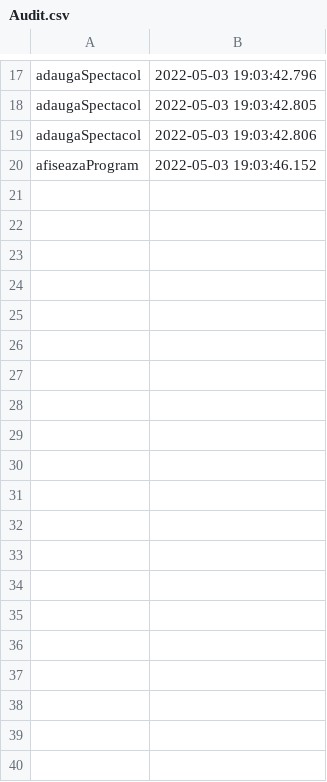
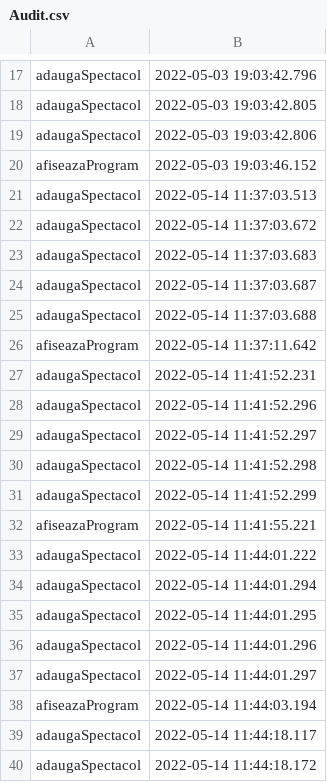
Before and after one commit to MaraDascalu/Theatre---Application, a CSV file: data/Audit.csv, drawn as a sheet; only a part is shown, gaps mark what is left out; the diff covers the shown part only.

```diff
--- a/data/Audit.csv
+++ b/data/Audit.csv
@@ -20 +20,21 @@ adaugaSpectacol,2022-05-03 19:03:42.806
 afiseazaProgram,2022-05-03 19:03:46.152
+adaugaSpectacol,2022-05-14 11:37:03.513
+adaugaSpectacol,2022-05-14 11:37:03.672
+adaugaSpectacol,2022-05-14 11:37:03.683
+adaugaSpectacol,2022-05-14 11:37:03.687
+adaugaSpectacol,2022-05-14 11:37:03.688
+afiseazaProgram,2022-05-14 11:37:11.642
+adaugaSpectacol,2022-05-14 11:41:52.231
+adaugaSpectacol,2022-05-14 11:41:52.296
+adaugaSpectacol,2022-05-14 11:41:52.297
+adaugaSpectacol,2022-05-14 11:41:52.298
+adaugaSpectacol,2022-05-14 11:41:52.299
+afiseazaProgram,2022-05-14 11:41:55.221
+adaugaSpectacol,2022-05-14 11:44:01.222
+adaugaSpectacol,2022-05-14 11:44:01.294
+adaugaSpectacol,2022-05-14 11:44:01.295
+adaugaSpectacol,2022-05-14 11:44:01.296
+adaugaSpectacol,2022-05-14 11:44:01.297
+afiseazaProgram,2022-05-14 11:44:03.194
+adaugaSpectacol,2022-05-14 11:44:18.117
+adaugaSpectacol,2022-05-14 11:44:18.172
```
Also changed, not shown: 27 added rows elsewhere in this file, 10 other files.
